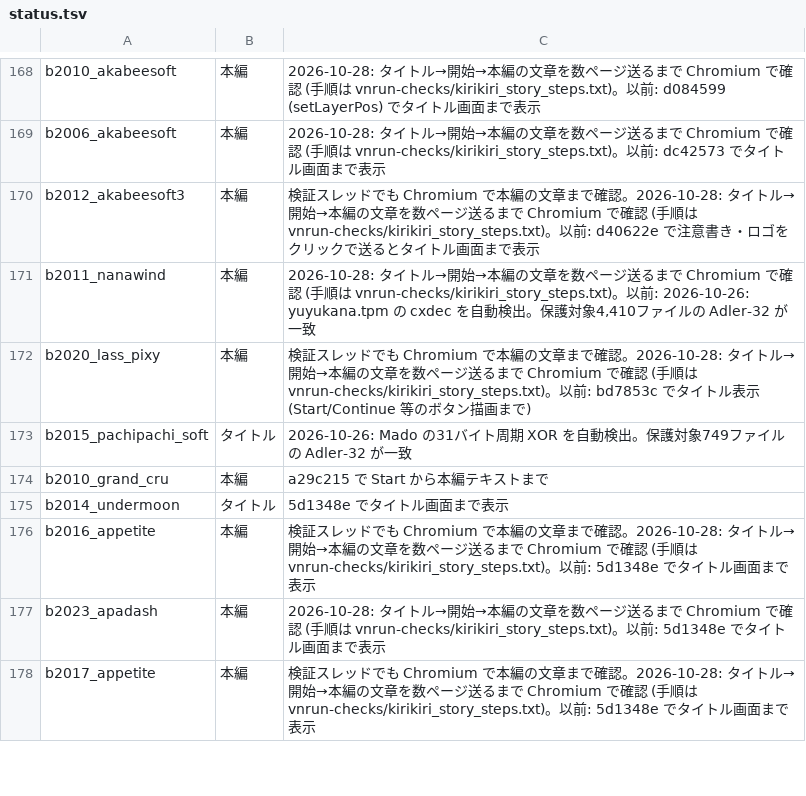
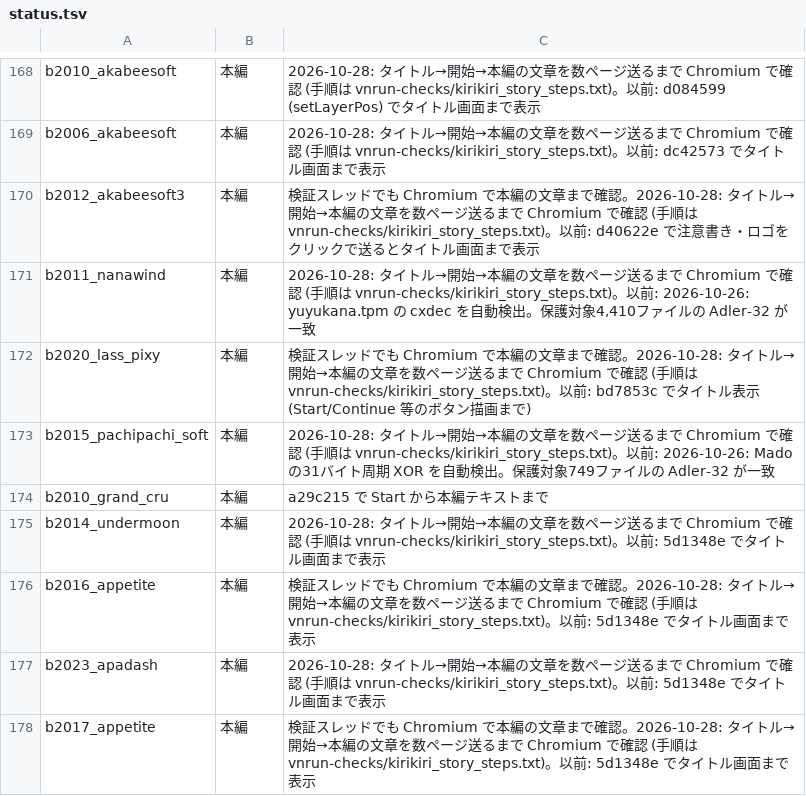
Before and after one commit to a-kaibu/vnrun, a TSV file: tools/verify/status.tsv, drawn as a sheet; only a part is shown, gaps mark what is left out; the diff covers the shown part only.

```diff
--- a/tools/verify/status.tsv
+++ b/tools/verify/status.tsv
@@ -172,5 +172,5 @@ b2011_nanawind	本編	2026-10-28: タイトル→開始→本編の文章を数
 b2020_lass_pixy	本編	検証スレッドでも Chromium で本編の文章まで確認。2026-10-28: タイトル→開始→本編の文章を数ページ送るまで Chromium で確認 (手順は vnrun-checks/kirikiri_story_steps.txt)。以前: bd7853c でタイトル表示 (Start/Continue 等のボタン描画まで)
-b2015_pachipachi_soft	タイトル	2026-10-26: Mado の31バイト周期 XOR を自動検出。保護対象749ファイルの Adler-32 が一致
+b2015_pachipachi_soft	本編	2026-10-28: タイトル→開始→本編の文章を数ページ送るまで Chromium で確認 (手順は vnrun-checks/kirikiri_story_steps.txt)。以前: 2026-10-26: Mado の31バイト周期 XOR を自動検出。保護対象749ファイルの Adler-32 が一致
 b2010_grand_cru	本編	a29c215 で Start から本編テキストまで
-b2014_undermoon	タイトル	5d1348e でタイトル画面まで表示
+b2014_undermoon	本編	2026-10-28: タイトル→開始→本編の文章を数ページ送るまで Chromium で確認 (手順は vnrun-checks/kirikiri_story_steps.txt)。以前: 5d1348e でタイトル画面まで表示
 b2016_appetite	本編	検証スレッドでも Chromium で本編の文章まで確認。2026-10-28: タイトル→開始→本編の文章を数ページ送るまで Chromium で確認 (手順は vnrun-checks/kirikiri_story_steps.txt)。以前: 5d1348e でタイトル画面まで表示
```
Also changed, not shown: 18 edited cells elsewhere in this file, 1 other file.
